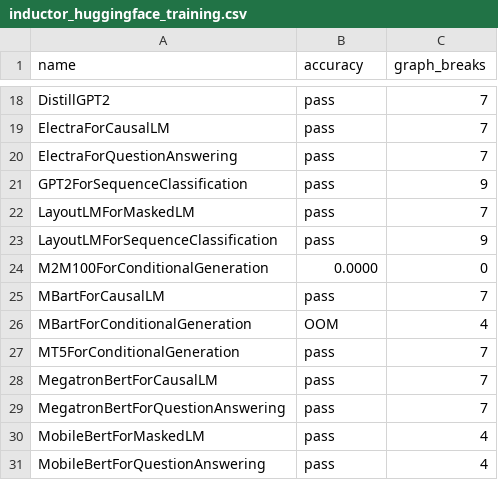
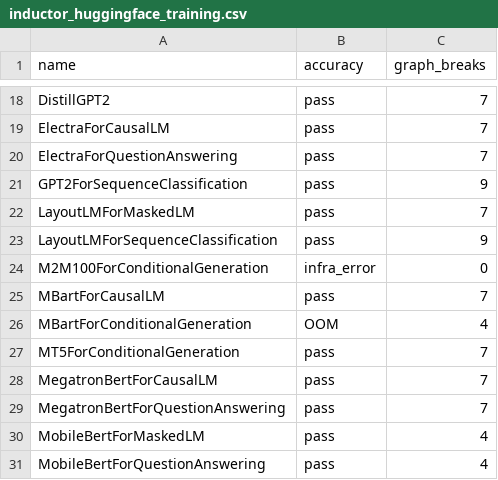
Before and after one commit to HabanaAI/pytorch-fork, a CSV file: benchmarks/dynamo/ci_expected_accuracy/inductor_huggingface_training.csv, drawn as a sheet; only a part is shown, gaps mark what is left out.

Commit message:
Report timeout/infra_error instead of 0.0000 on infra error (#100372)
Signed-off-by: Internal Developer <internal-developer@intel.com>

Pull Request resolved: https://github.com/pytorch/pytorch/pull/100372
Approved by: https://github.com/Skylion007, https://github.com/albanD

```diff
--- a/benchmarks/dynamo/ci_expected_accuracy/inductor_huggingface_training.csv
+++ b/benchmarks/dynamo/ci_expected_accuracy/inductor_huggingface_training.csv
@@ -23,3 +23,3 @@ LayoutLMForMaskedLM,pass,7
 LayoutLMForSequenceClassification,pass,9
-M2M100ForConditionalGeneration,0.0000,0
+M2M100ForConditionalGeneration,infra_error,0
 MBartForCausalLM,pass,7
```
Also changed, not shown: 1 other file.
